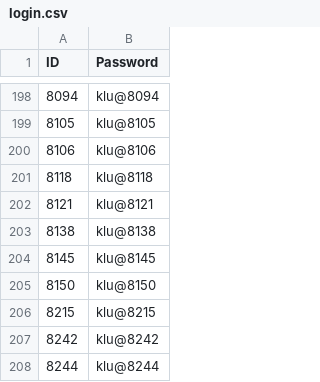
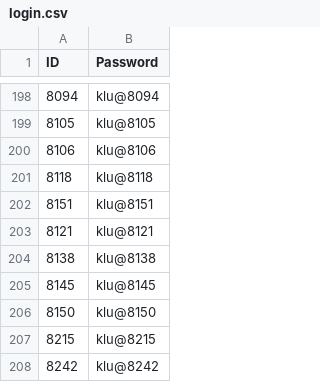
Before and after one commit to klu2300031699/COHORT-DATA, a CSV file: public/login.csv, drawn as a sheet; only a part is shown, gaps mark what is left out; the shorter side is filled out with more unchanged rows; the diff names each change by its address in the sheet, - before the commit and + after, or states it on an @@ line.

```diff
--- a/public/login.csv
+++ b/public/login.csv
+row 202: 8151 | klu@8151
```
Also changed, not shown: public/faculty data.csv.
